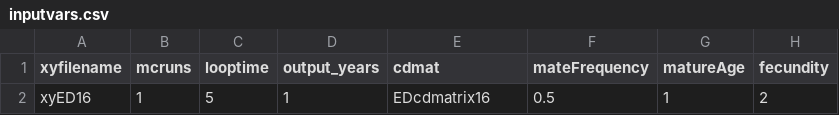
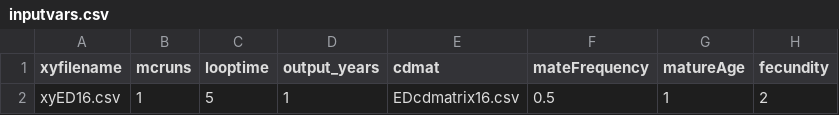
Before and after one commit to changliusally/Group7_FinalProject, a CSV file: input/inputvars.csv, drawn as a sheet; only a part is shown; the diff names each change by its address in the sheet, - before the commit and + after, or states it on an @@ line.

```diff
--- a/input/inputvars.csv
+++ b/input/inputvars.csv
-A2 (xyfilename): xyED16
+A2 (xyfilename): xyED16.csv
-E2 (cdmat): EDcdmatrix16
+E2 (cdmat): EDcdmatrix16.csv
```
Also changed, not shown: 2 other files.
